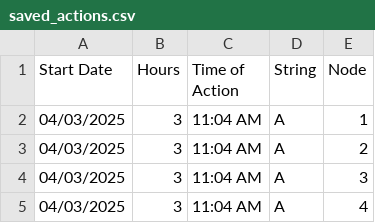
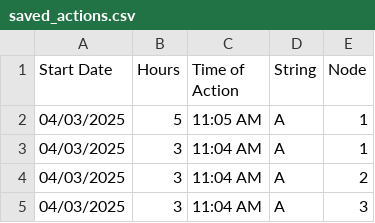
Before and after one commit to hectorpena19/SmartWaterRepo, a CSV file: saved_actions.csv, drawn as a sheet; only a part is shown; the shorter side is filled out with more unchanged rows.

Commit message:
Updated saved_actions.csv

```diff
--- a/saved_actions.csv
+++ b/saved_actions.csv
@@ -1,2 +1,3 @@
 Start Date,Hours,Time of Action,String,Node
+04/03/2025,5,11:05 AM,A,1
 04/03/2025,3,11:04 AM,A,1
```
